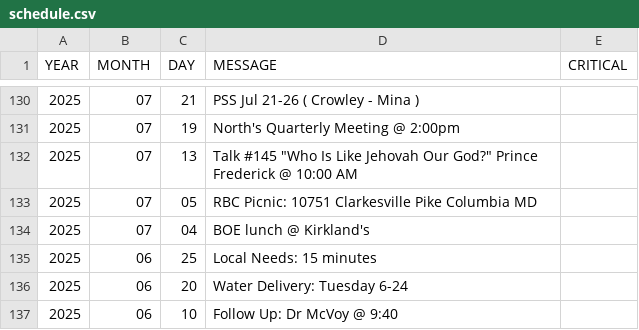
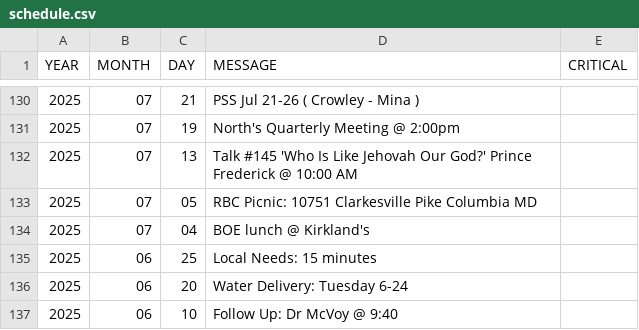
Before and after one commit to KIBrown031/kibrown031.github.io, a CSV file: schedule.csv, drawn as a sheet; only a part is shown, gaps mark what is left out.

Commit message:
Fix quotation marks in schedule.csv

```diff
--- a/schedule.csv
+++ b/schedule.csv
@@ -131,3 +131,3 @@ YEAR,MONTH,DAY,MESSAGE,CRITICAL
 2025,07,19,North's Quarterly Meeting @ 2:00pm,
-2025,07,13,Talk #145 "Who Is Like Jehovah Our God?"  Prince Frederick @ 10:00 AM,
+2025,07,13,Talk #145 'Who Is Like Jehovah Our God?'  Prince Frederick @ 10:00 AM,
 2025,07,05,RBC Picnic: 10751 Clarkesville Pike Columbia MD,
```
